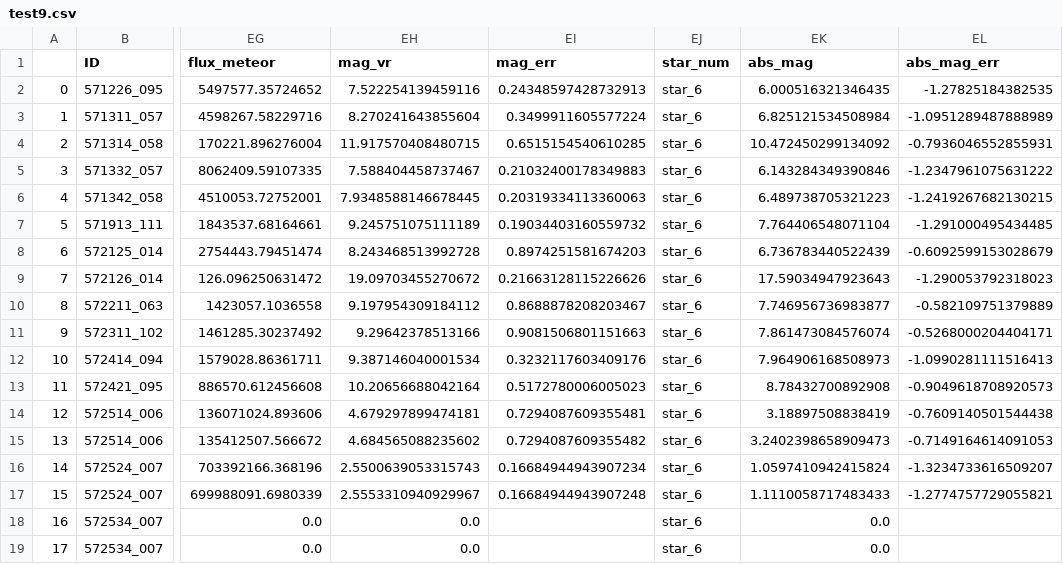
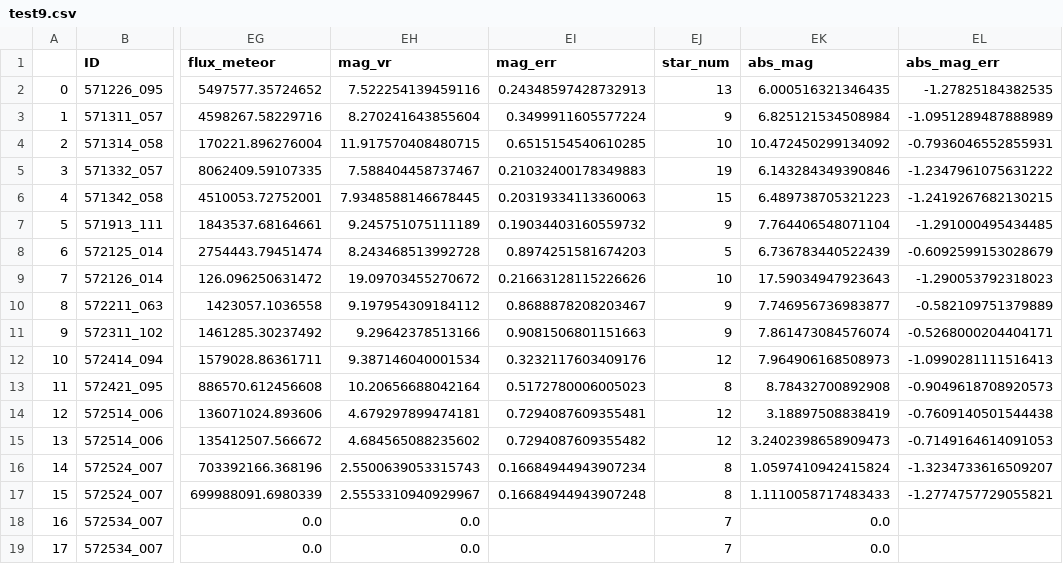
Before and after one commit to akira-hirota1994/mu-tomoe, a CSV file: test9.csv, drawn as a sheet; only a part is shown, gaps mark what is left out; the diff names each change by its address in the sheet, - before the commit and + after, or states it on an @@ line.

```diff
--- a/test9.csv
+++ b/test9.csv
-EJ2 (star_num): star_6
+EJ2 (star_num): 13
-EJ3 (star_num): star_6
+EJ3 (star_num): 9
-EJ4 (star_num): star_6
+EJ4 (star_num): 10
-EJ5 (star_num): star_6
+EJ5 (star_num): 19
-EJ6 (star_num): star_6
+EJ6 (star_num): 15
-EJ7 (star_num): star_6
+EJ7 (star_num): 9
-EJ8 (star_num): star_6
+EJ8 (star_num): 5
-EJ9 (star_num): star_6
+EJ9 (star_num): 10
-EJ10:EJ11 (star_num): star_6
+EJ10:EJ11 (star_num): 9
-EJ12 (star_num): star_6
+EJ12 (star_num): 12
-EJ13 (star_num): star_6
+EJ13 (star_num): 8
-EJ14:EJ15 (star_num): star_6
+EJ14:EJ15 (star_num): 12
-EJ16:EJ17 (star_num): star_6
+EJ16:EJ17 (star_num): 8
-EJ18:EJ19 (star_num): star_6
+EJ18:EJ19 (star_num): 7
```
Also changed, not shown: 4 other files.
